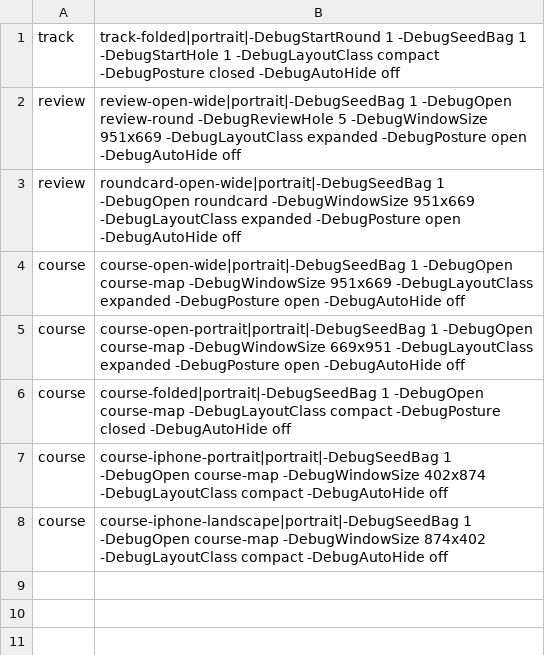
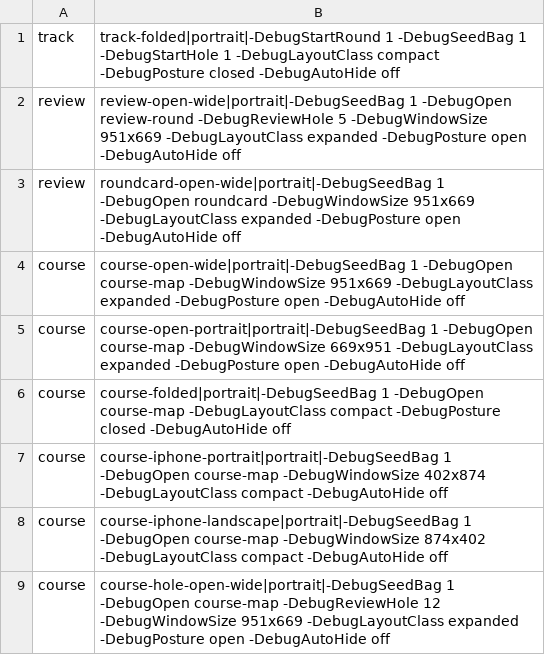
Before and after one commit to moisesvargasjr/golf-caddie, a TSV file: tools/tours/tour-pr8.tsv, drawn as a sheet; the diff names each change by its address in the sheet, - before the commit and + after, or states it on an @@ line.

```diff
--- a/tools/tours/tour-pr8.tsv
+++ b/tools/tours/tour-pr8.tsv
+row 9: course | course-hole-open-wide|portrait|-DebugSeedBag 1 -DebugOpen course-map -DebugReviewHole 12 -DebugWindowSize 951x669 -DebugLayoutClass expanded -DebugPosture open -DebugAutoHide off
```
Also changed, not shown: tools/tours/map-pr4.tsv, tools/tours/map-pr8.tsv, 3 other files.
